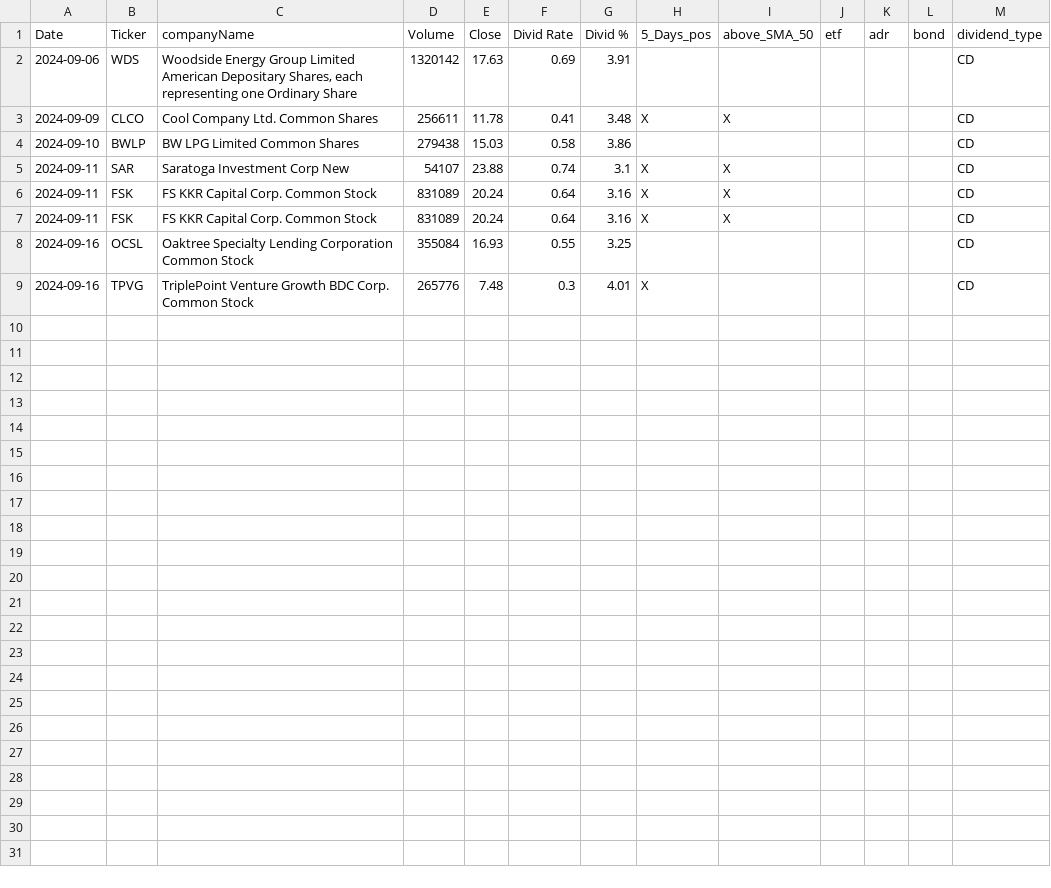
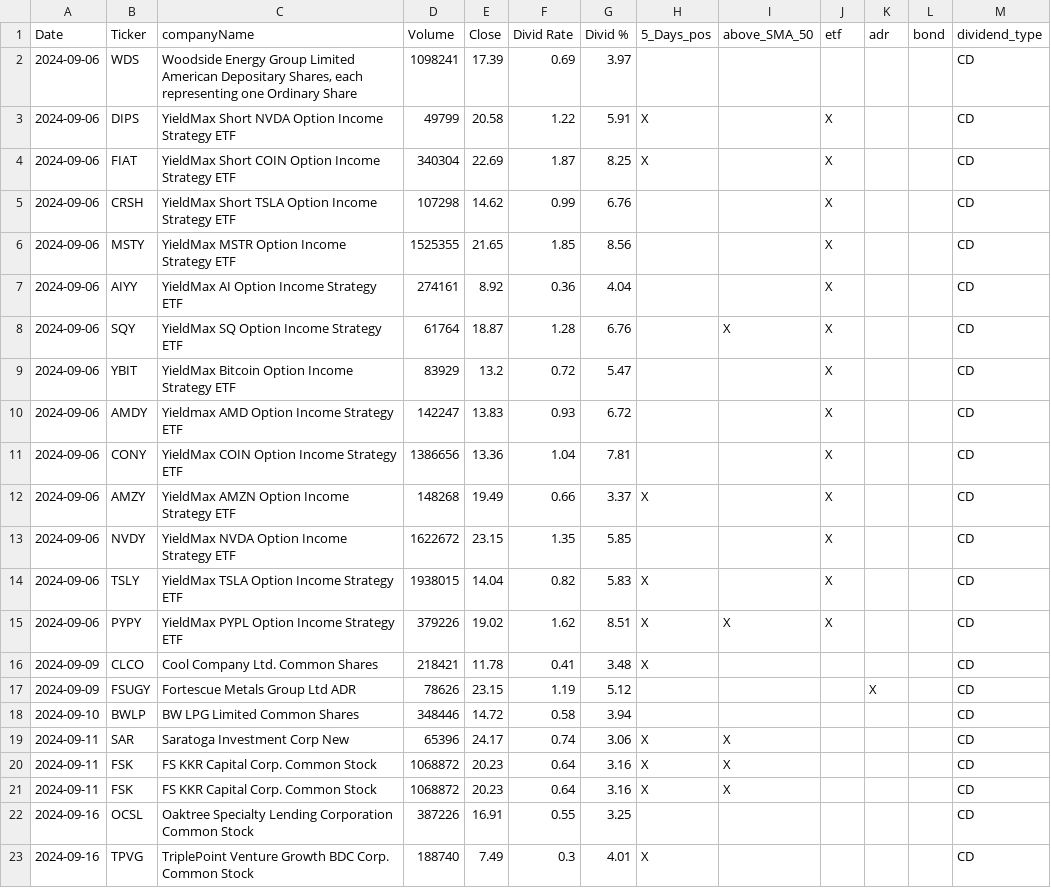
Before and after one commit to fxhuhn/dividend-shorter, a CSV file: screener.csv, drawn as a sheet.

```diff
--- a/screener.csv
+++ b/screener.csv
@@ -1,9 +1,23 @@
 Date,Ticker,companyName,Volume,Close,Divid Rate,Divid %,5_Days_pos,above_SMA_50,etf,adr,bond,dividend_type
-2024-09-06,WDS,"Woodside Energy Group Limited American Depositary Shares, each representing one Ordinary Share",1320142,17.63,0.69,3.91,,,,,,CD
-2024-09-09,CLCO,Cool Company Ltd. Common Shares,256611,11.78,0.41,3.48,X,X,,,,CD
-2024-09-10,BWLP,BW LPG Limited Common Shares,279438,15.03,0.58,3.86,,,,,,CD
-2024-09-11,SAR,Saratoga Investment Corp New,54107,23.88,0.74,3.1,X,X,,,,CD
-2024-09-11,FSK,FS KKR Capital Corp. Common Stock,831089,20.24,0.64,3.16,X,X,,,,CD
-2024-09-11,FSK,FS KKR Capital Corp. Common Stock,831089,20.24,0.64,3.16,X,X,,,,CD
-2024-09-16,OCSL,Oaktree Specialty Lending Corporation Common Stock,355084,16.93,0.55,3.25,,,,,,CD
-2024-09-16,TPVG,TriplePoint Venture Growth BDC Corp. Common Stock,265776,7.48,0.3,4.01,X,,,,,CD
+2024-09-06,WDS,"Woodside Energy Group Limited American Depositary Shares, each representing one Ordinary Share",1098241,17.39,0.69,3.97,,,,,,CD
+2024-09-06,DIPS,YieldMax Short NVDA Option Income Strategy ETF,49799,20.58,1.22,5.91,X,,X,,,CD
+2024-09-06,FIAT,YieldMax Short COIN Option Income Strategy ETF,340304,22.69,1.87,8.25,X,,X,,,CD
+2024-09-06,CRSH,YieldMax Short TSLA Option Income Strategy ETF,107298,14.62,0.99,6.76,,,X,,,CD
+2024-09-06,MSTY,YieldMax MSTR Option Income Strategy ETF,1525355,21.65,1.85,8.56,,,X,,,CD
+2024-09-06,AIYY,YieldMax AI Option Income Strategy ETF,274161,8.92,0.36,4.04,,,X,,,CD
+2024-09-06,SQY,YieldMax SQ Option Income Strategy ETF,61764,18.87,1.28,6.76,,X,X,,,CD
+2024-09-06,YBIT,YieldMax Bitcoin Option Income Strategy ETF,83929,13.2,0.72,5.47,,,X,,,CD
+2024-09-06,AMDY,Yieldmax AMD Option Income Strategy ETF,142247,13.83,0.93,6.72,,,X,,,CD
+2024-09-06,CONY,YieldMax COIN Option Income Strategy ETF,1386656,13.36,1.04,7.81,,,X,,,CD
+2024-09-06,AMZY,YieldMax AMZN Option Income Strategy ETF,148268,19.49,0.66,3.37,X,,X,,,CD
+2024-09-06,NVDY,YieldMax NVDA Option Income Strategy ETF,1622672,23.15,1.35,5.85,,,X,,,CD
+2024-09-06,TSLY,YieldMax TSLA Option Income Strategy ETF,1938015,14.04,0.82,5.83,X,,X,,,CD
+2024-09-06,PYPY,YieldMax PYPL Option Income Strategy ETF,379226,19.02,1.62,8.51,X,X,X,,,CD
+2024-09-09,CLCO,Cool Company Ltd. Common Shares,218421,11.78,0.41,3.48,X,,,,,CD
+2024-09-09,FSUGY,Fortescue Metals Group Ltd ADR,78626,23.15,1.19,5.12,,,,X,,CD
+2024-09-10,BWLP,BW LPG Limited Common Shares,348446,14.72,0.58,3.94,,,,,,CD
+2024-09-11,SAR,Saratoga Investment Corp New,65396,24.17,0.74,3.06,X,X,,,,CD
+2024-09-11,FSK,FS KKR Capital Corp. Common Stock,1068872,20.23,0.64,3.16,X,X,,,,CD
+2024-09-11,FSK,FS KKR Capital Corp. Common Stock,1068872,20.23,0.64,3.16,X,X,,,,CD
+2024-09-16,OCSL,Oaktree Specialty Lending Corporation Common Stock,387226,16.91,0.55,3.25,,,,,,CD
+2024-09-16,TPVG,TriplePoint Venture Growth BDC Corp. Common Stock,188740,7.49,0.3,4.01,X,,,,,CD
```
